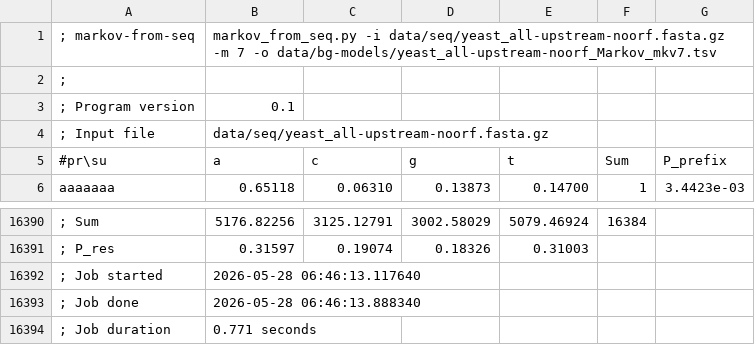
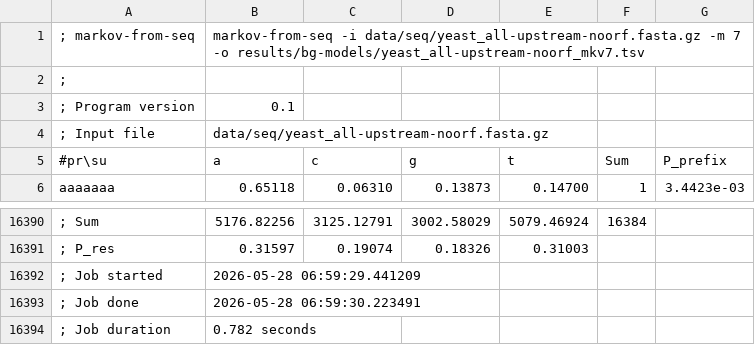
Before and after one commit to frey-tns/DNA-kmer-analysis, a TSV file: data/bg-models/yeast_all-upstream-noorf_mkv7.tsv, drawn as a sheet; only a part is shown, gaps mark what is left out; the diff names each change by its address in the sheet, - before the commit and + after, or states it on an @@ line.

```diff
--- a/data/bg-models/yeast_all-upstream-noorf_mkv7.tsv
+++ b/data/bg-models/yeast_all-upstream-noorf_mkv7.tsv
-B1 (a): markov_from_seq.py -i data/seq/yeast_all-upstream-noorf.fasta.gz -m 7 -o data/bg-models/yeast_all-upstream-noorf_Markov_mkv7.tsv
+B1 (a): markov-from-seq -i data/seq/yeast_all-upstream-noorf.fasta.gz -m 7 -o results/bg-models/yeast_all-upstream-noorf_mkv7.tsv
-B16392 (a): 2026-05-28 06:46:13.117640
+B16392 (a): 2026-05-28 06:59:29.441209
-B16393 (a): 2026-05-28 06:46:13.888340
+B16393 (a): 2026-05-28 06:59:30.223491
-B16394 (a): 0.771 seconds
+B16394 (a): 0.782 seconds
```
Also changed, not shown: data/bg-models/yeast_all-upstream-noorf_mkv0.tsv, data/bg-models/yeast_all-upstream-noorf_mkv2.tsv, 5 other files.
